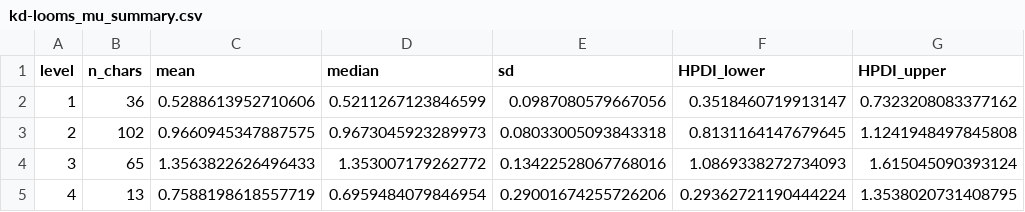
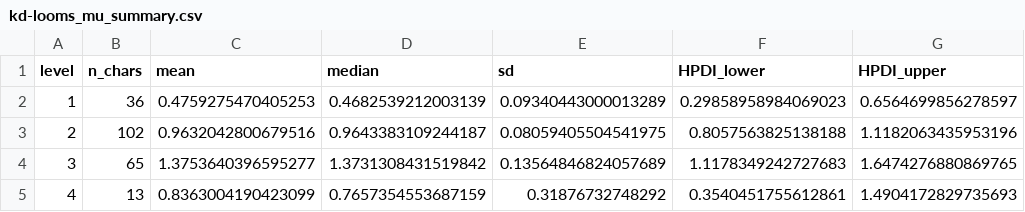
Before and after one commit to emmakopp1/kd_looms, a CSV file: output/data/kd-looms_mu_summary.csv, drawn as a sheet.

Commit message:
Update kd-looms_mu_summary.csv

```diff
--- a/output/data/kd-looms_mu_summary.csv
+++ b/output/data/kd-looms_mu_summary.csv
@@ -1,5 +1,5 @@
 level,n_chars,mean,median,sd,HPDI_lower,HPDI_upper
-1,36,0.5288613952710606,0.5211267123846599,0.0987080579667056,0.3518460719913147,0.7323208083377162
-2,102,0.9660945347887575,0.9673045923289973,0.08033005093843318,0.8131164147679645,1.1241948497845808
-3,65,1.3563822626496433,1.353007179262772,0.13422528067768016,1.0869338272734093,1.615045090393124
-4,13,0.7588198618557719,0.6959484079846954,0.29001674255726206,0.29362721190444224,1.3538020731408795
+1,36,0.4759275470405253,0.4682539212003139,0.09340443000013289,0.29858958984069023,0.6564699856278597
+2,102,0.9632042800679516,0.9643383109244187,0.08059405504541975,0.8057563825138188,1.1182063435953196
+3,65,1.3753640396595277,1.3731308431519842,0.13564846824057689,1.1178349242727683,1.6474276880869765
+4,13,0.8363004190423099,0.7657354553687159,0.31876732748292,0.3540451755612861,1.4904172829735693
```
